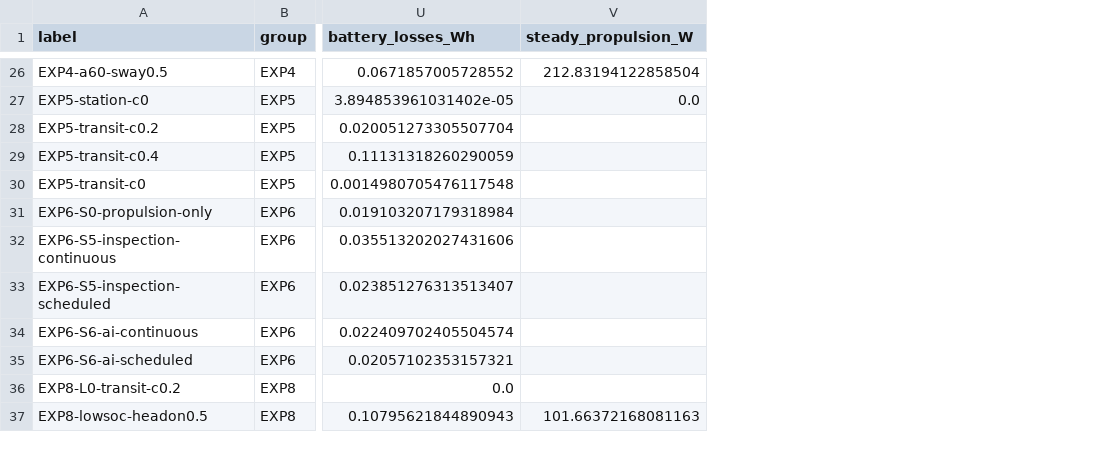
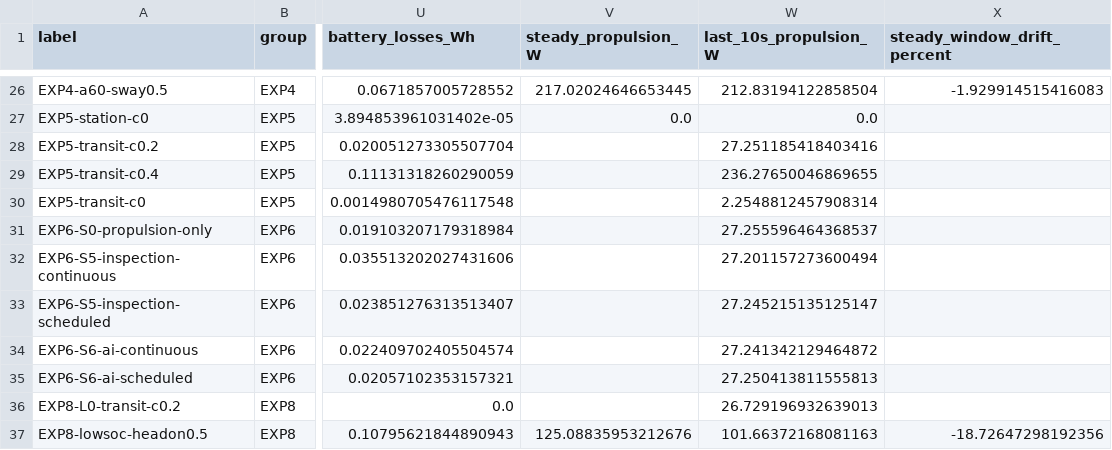
Before and after one commit to AndreaBedei1/HoloVirtualBattery, a CSV file: experiments/results/final/final_runs.csv, drawn as a sheet; only a part is shown, gaps mark what is left out; addresses are those after the commit; the diff covers the shown part only; the diff names each change by its address in the sheet, - before the commit and + after, or states it on an @@ line.

Commit message:
fix: address Reviewer I and J findings on the manuscript draft
J-01: steady propulsion is the mean of the declared 30 s window (from the 0.1 s trace), with the last
10 s mean and a drift column; numbers updated (0.5 m/s: 249.2 W; low SOC: 125.1 W, falling).
J-02: cross-layer per-strategy provenance (later doc commits, dirty tree, no code change) disclosed.
J-08/J-09: direct-link acoustic share 1.13-13.2 %; seeds change latency only outside B2.
J-04..J-07: rerun procedure and what is not public documented. J-12: make_final_figures --output-dir.
I-05: layout energies labelled terminal (hotel included) with propulsion values; I-06: ranking holds
in 3 of 6 horizontal cases; I-03/I-04/I-07 wording. Restores the consolidation section 4 that a
failed command chain had dropped from 47da7ea. Adds the Reviewer I and J reports.

```diff
--- a/experiments/results/final/final_runs.csv
+++ b/experiments/results/final/final_runs.csv
+column V (steady_propulsion_W), rows 26-37: 217.02024646653445 | 0.0 |  |  |  |  |  |  |  |  |  | 125.08835953212676
+column X (steady_window_drift_percent), rows 26-37: -1.929914515416083 |  |  |  |  |  |  |  |  |  |  | -18.72647298192356
-W1: steady_propulsion_W
+W1: last_10s_propulsion_W
-W28 (last_10s_propulsion_W): (empty)
+W28 (last_10s_propulsion_W): 27.251185418403416
-W29 (last_10s_propulsion_W): (empty)
+W29 (last_10s_propulsion_W): 236.27650046869655
-W30 (last_10s_propulsion_W): (empty)
+W30 (last_10s_propulsion_W): 2.2548812457908314
-W31 (last_10s_propulsion_W): (empty)
+W31 (last_10s_propulsion_W): 27.255596464368537
-W32 (last_10s_propulsion_W): (empty)
+W32 (last_10s_propulsion_W): 27.201157273600494
-W33 (last_10s_propulsion_W): (empty)
+W33 (last_10s_propulsion_W): 27.245215135125147
-W34 (last_10s_propulsion_W): (empty)
+W34 (last_10s_propulsion_W): 27.241342129464872
-W35 (last_10s_propulsion_W): (empty)
+W35 (last_10s_propulsion_W): 27.250413811555813
-W36 (last_10s_propulsion_W): (empty)
+W36 (last_10s_propulsion_W): 26.729196932639013
```
Also changed, not shown: 3 edited cells elsewhere in this file, docs/figures/final/FF1_layout_orientation.csv, docs/figures/final/FF2_current_drag_models.csv, 20 other files.
